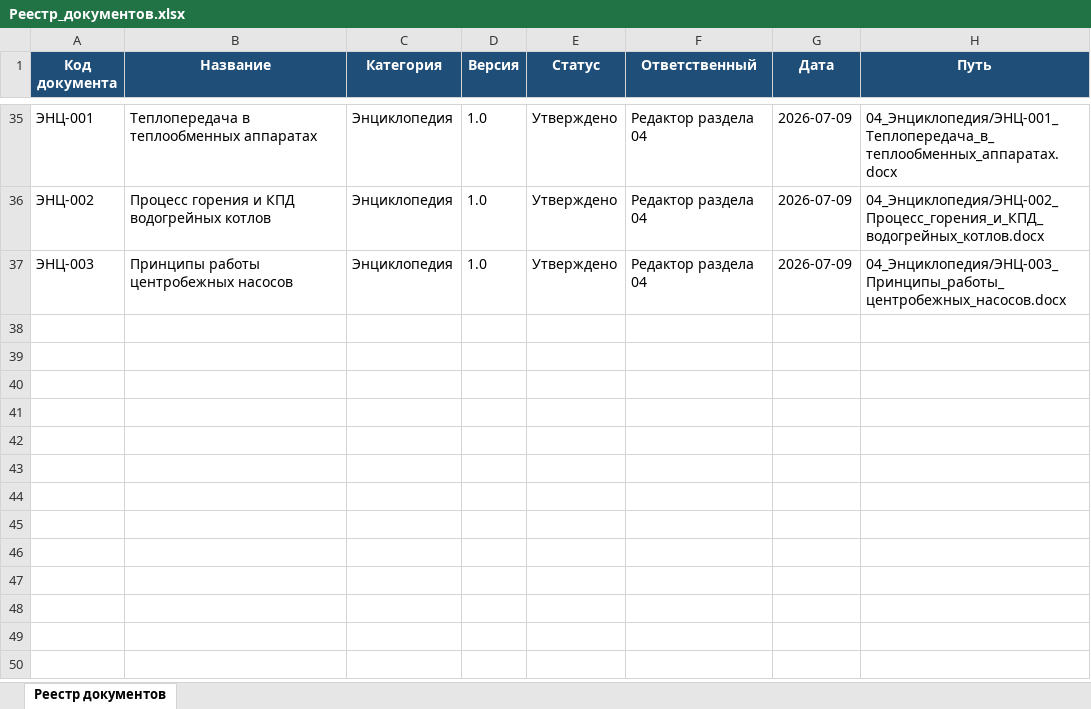
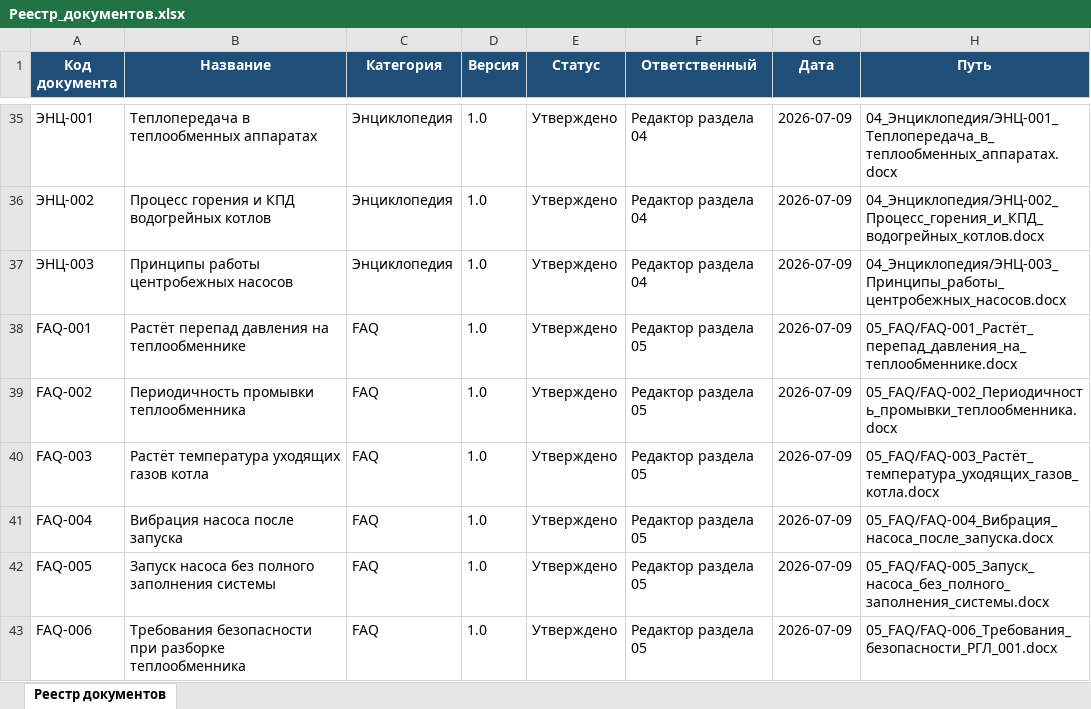
Before and after one commit to andrey52bs-dotcom/KnowledgeFactory_-_Foundation_v1.0, an Excel workbook: 00_Проект/02_Реестр/Реестр_документов.xlsx, sheet Реестр документов, drawn as a sheet; only a part is shown, gaps mark what is left out; values as stored, in another font and other column widths than the file's, no borders; charts and pictures not drawn; the diff names each change by its address in the sheet, - before the commit and + after, or states it on an @@ line.

```diff
--- a/00_Проект/02_Реестр/Реестр_документов.xlsx (sheet Реестр документов)
+++ b/00_Проект/02_Реестр/Реестр_документов.xlsx (sheet Реестр документов)
+row 38: FAQ-001 | Растёт перепад давления на теплообменнике | FAQ | 1.0 | Утверждено | Редактор раздела 05 | 2026-07-09 | 05_FAQ/FAQ-001_Растёт_перепад_давления_на_теплообменнике.docx
+row 39: FAQ-002 | Периодичность промывки теплообменника | FAQ | 1.0 | Утверждено | Редактор раздела 05 | 2026-07-09 | 05_FAQ/FAQ-002_Периодичность_промывки_теплообменника.docx
+row 40: FAQ-003 | Растёт температура уходящих газов котла | FAQ | 1.0 | Утверждено | Редактор раздела 05 | 2026-07-09 | 05_FAQ/FAQ-003_Растёт_температура_уходящих_газов_котла.docx
+row 41: FAQ-004 | Вибрация насоса после запуска | FAQ | 1.0 | Утверждено | Редактор раздела 05 | 2026-07-09 | 05_FAQ/FAQ-004_Вибрация_насоса_после_запуска.docx
+row 42: FAQ-005 | Запуск насоса без полного заполнения системы | FAQ | 1.0 | Утверждено | Редактор раздела 05 | 2026-07-09 | 05_FAQ/FAQ-005_Запуск_насоса_без_полного_заполнения_системы.docx
+row 43: FAQ-006 | Требования безопасности при разборке теплообменника | FAQ | 1.0 | Утверждено | Редактор раздела 05 | 2026-07-09 | 05_FAQ/FAQ-006_Требования_безопасности_РГЛ_001.docx
```
Also changed, not shown: 00_Проект/02_Реестр/Реестр_версий.xlsx, 00_Проект/MANIFEST.xlsx, 8 other files.
